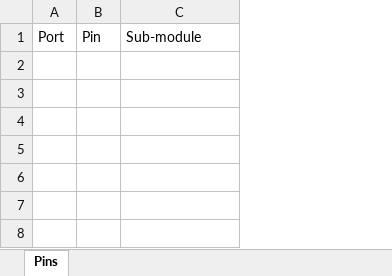
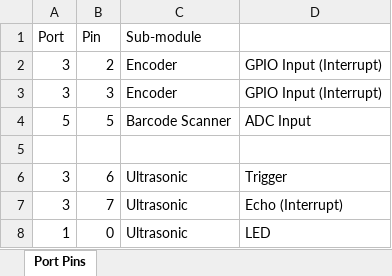
Before and after one commit to chennnL/robotic_Car, an Excel workbook: Ports_Pins.xlsx, sheet Port Pins, drawn as a sheet; values as stored, in another font and other column widths than the file's, no borders; the diff names each change by its address in the sheet, - before the commit and + after, or states it on an @@ line.

Commit message:
update on ports and pins for ultrasonic, encoder, barcode

```diff
--- a/Ports_Pins.xlsx (sheet Port Pins)
+++ b/Ports_Pins.xlsx (sheet Port Pins)
-sheet tab: Pins
+sheet tab: Port Pins
+column D, empty
+row 2: 3 | 2 | Encoder | GPIO Input (Interrupt)
+row 3: 3 | 3 | Encoder | GPIO Input (Interrupt)
+row 4: 5 | 5 | Barcode Scanner | ADC Input
+row 5: (empty)
+row 6: 3 | 6 | Ultrasonic | Trigger
+row 7: 3 | 7 | Ultrasonic | Echo (Interrupt)
+row 8: 1 | 0 | Ultrasonic | LED
```
